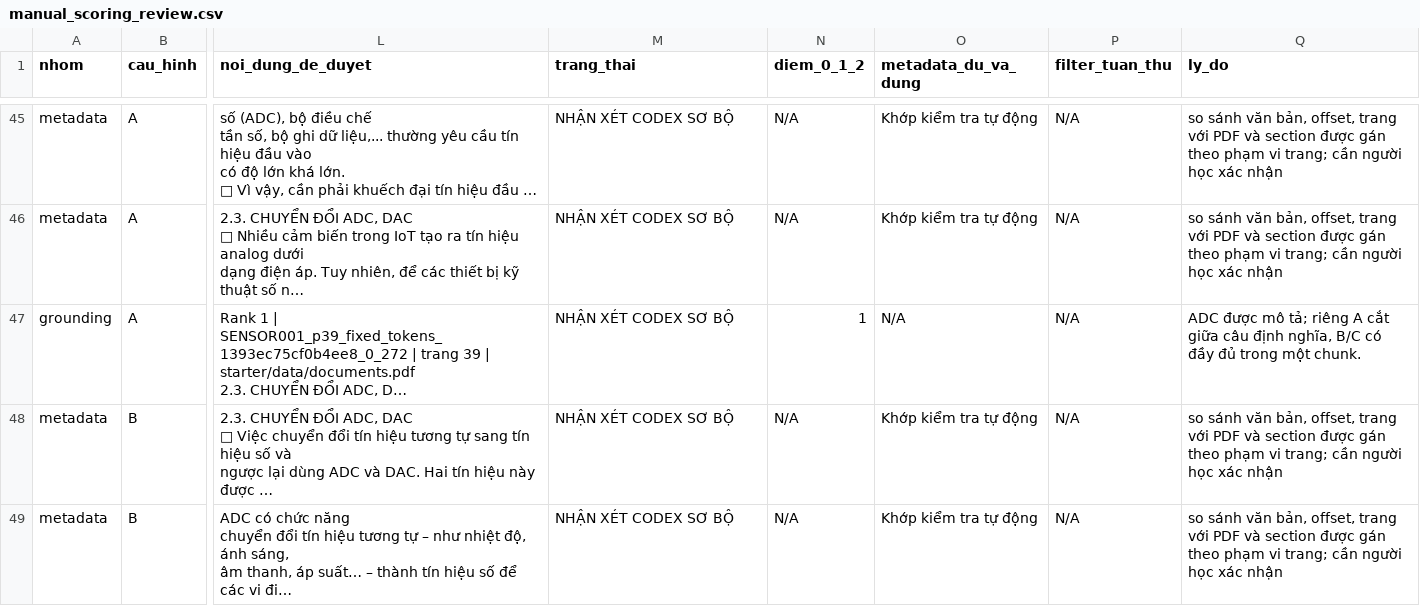
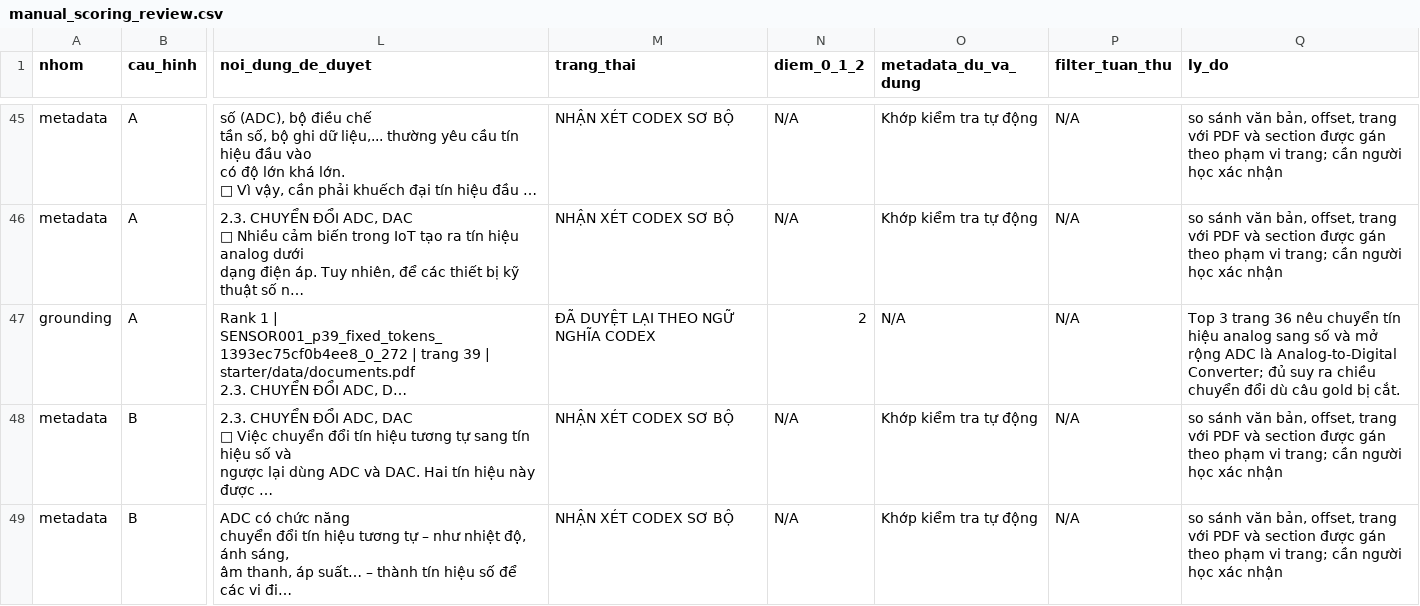
Before and after one commit to Dunnguyn/K5-L3A-DAY06-NguyenThiThuyDung-2A202603552-DataIngestion, a CSV file: review/manual_scoring_review.csv, drawn as a sheet; only a part is shown, gaps mark what is left out; long unchanged cells end in …; the diff names each change by its address in the sheet, - before the commit and + after, or states it on an @@ line.

Commit message:
Review retrieval evidence semantically

```diff
--- a/review/manual_scoring_review.csv
+++ b/review/manual_scoring_review.csv
-M47 (trang_thai): NHẬN XÉT CODEX SƠ BỘ
+M47 (trang_thai): ĐÃ DUYỆT LẠI THEO NGỮ NGHĨA CODEX
-N47 (diem_0_1_2): 1
+N47 (diem_0_1_2): 2
-Q47 (ly_do): ADC được mô tả; riêng A cắt giữa câu định nghĩa, B/C có đầy đủ trong một chunk.
+Q47 (ly_do): Top 3 trang 36 nêu chuyển tín hiệu analog sang số và mở rộng ADC là Analog-to-Digital Converter; đủ suy ra chiều chuyển đổi dù câu gold bị cắt.
```
Also changed, not shown: review/page_review.csv, 7 other files.
